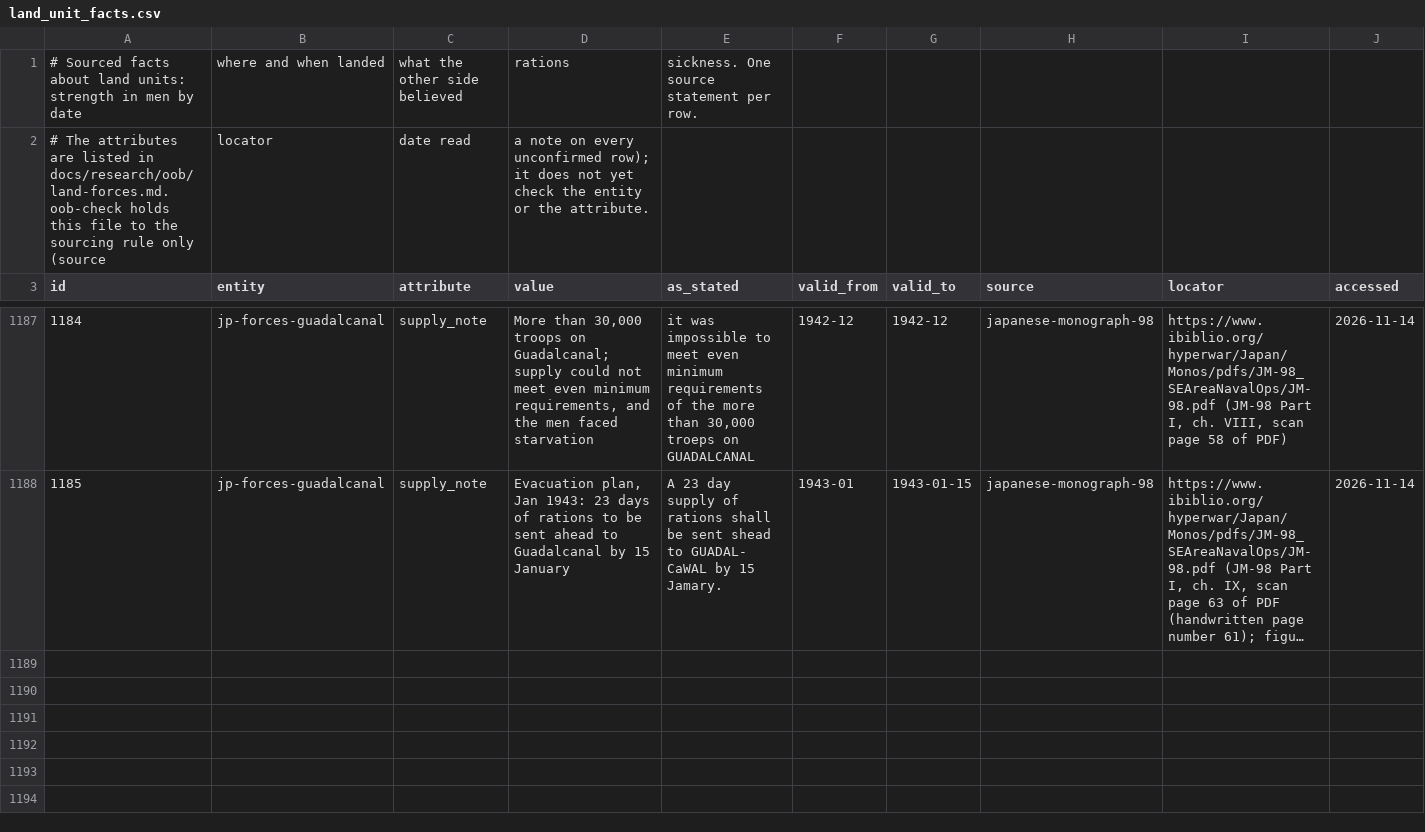
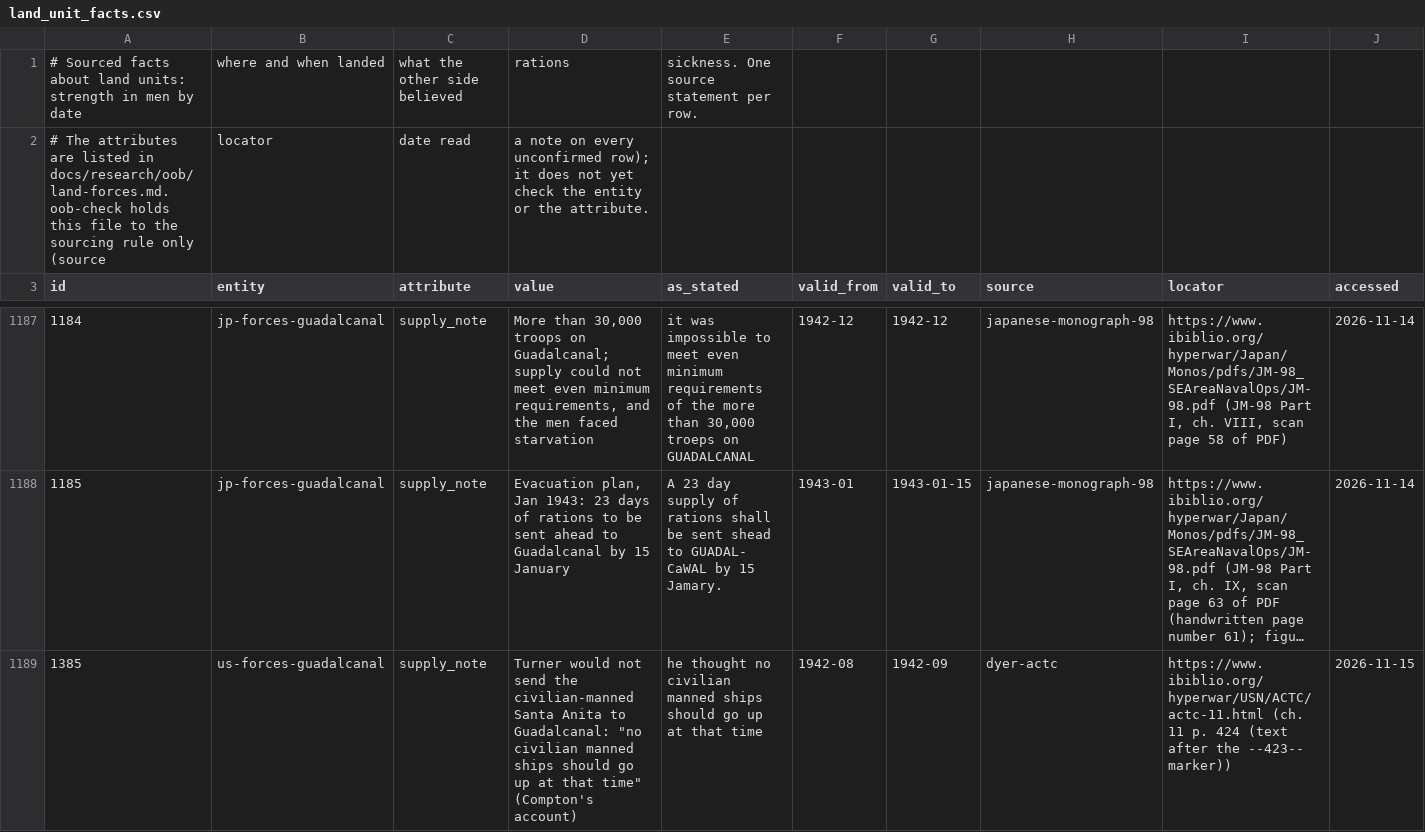
Before and after one commit to amitpeercoder/FlagPlot, a CSV file: data/oob/land_unit_facts.csv, drawn as a sheet; only a part is shown, gaps mark what is left out; long unchanged cells end in …; rows hold the shown columns only; the diff covers the shown part only; the diff names each change by its address in the sheet, - before the commit and + after, or states it on an @@ line.

```diff
--- a/data/oob/land_unit_facts.csv
+++ b/data/oob/land_unit_facts.csv
+row 1189: 1385 | us-forces-guadalcanal | supply_note | Turner would not send the civilian-manned Santa Anita to Guadalcanal: "no civilian manned ships should go up at that time" (Compton's account) | he thought no civilian manned ships should go up at that time | 1942-08 | 1942-09 | dyer-actc | https://www.ibiblio.org/hyperwar/USN/ACTC/actc-11.html (ch. 11 p. 424 (text after the --423-- marker)) | 2026-11-15
```
Also changed, not shown: 1 added row elsewhere in this file, data/oob/lift_entities.csv, 4 other files.
